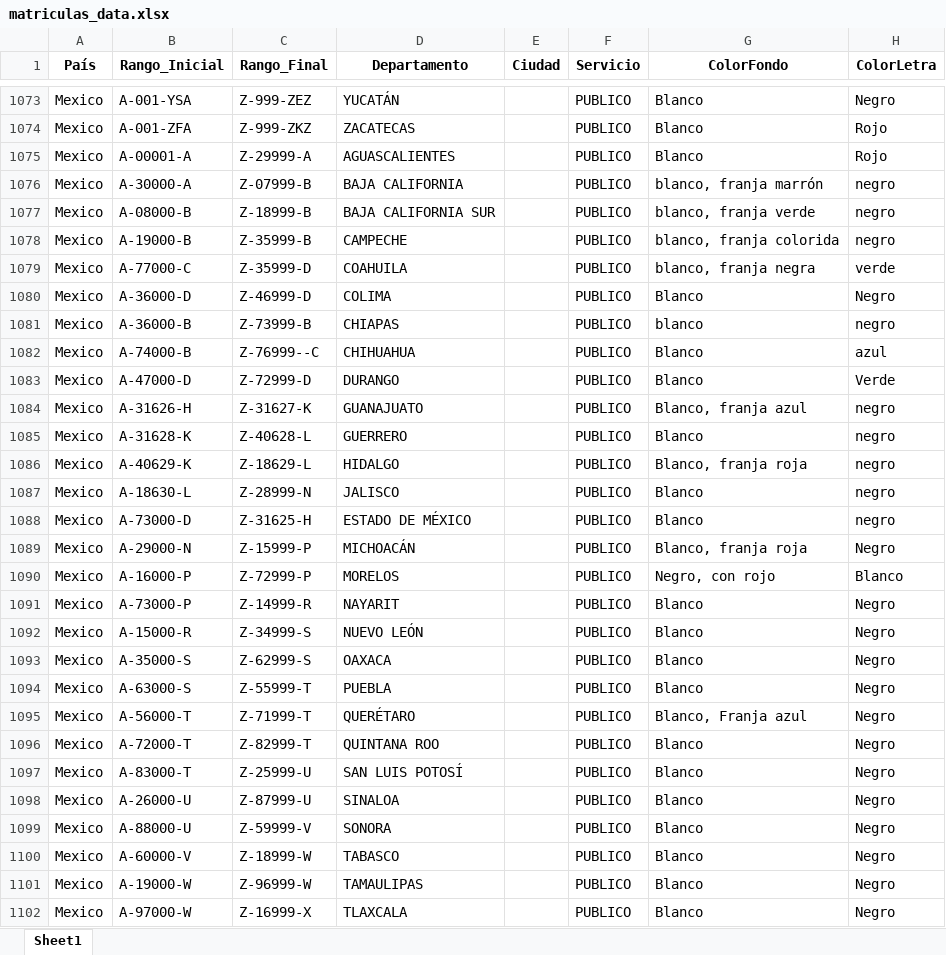
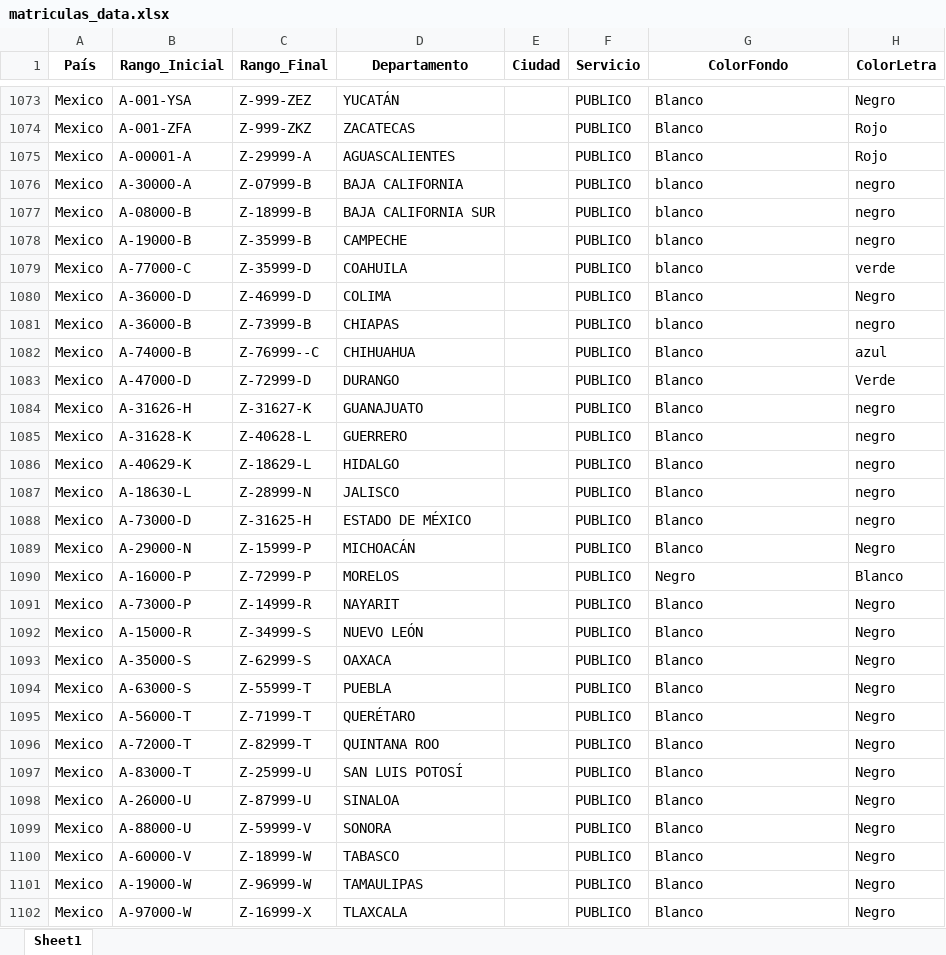
Before and after one commit to TatianaLesmes/ProyectoLenguajes, an Excel workbook: BackEnd/data/matriculas_data.xlsx, sheet Sheet1, drawn as a sheet; only a part is shown, gaps mark what is left out; values as stored, in another font and other column widths than the file's, no borders; the diff names each change by its address in the sheet, - before the commit and + after, or states it on an @@ line.

```diff
--- a/BackEnd/data/matriculas_data.xlsx (sheet Sheet1)
+++ b/BackEnd/data/matriculas_data.xlsx (sheet Sheet1)
-G1076 (ColorFondo): blanco, franja marrón
+G1076 (ColorFondo): blanco
-G1077 (ColorFondo): blanco, franja verde
+G1077 (ColorFondo): blanco
-G1078 (ColorFondo): blanco, franja colorida
+G1078 (ColorFondo): blanco
-G1079 (ColorFondo): blanco, franja negra
+G1079 (ColorFondo): blanco
-G1084 (ColorFondo): Blanco, franja azul
+G1084 (ColorFondo): Blanco
-G1086 (ColorFondo): Blanco, franja roja
+G1086 (ColorFondo): Blanco
-G1089 (ColorFondo): Blanco, franja roja
+G1089 (ColorFondo): Blanco
-G1090 (ColorFondo): Negro, con rojo
+G1090 (ColorFondo): Negro
-G1095 (ColorFondo): Blanco, Franja azul
+G1095 (ColorFondo): Blanco
```
Also changed, not shown: 1 other file.
